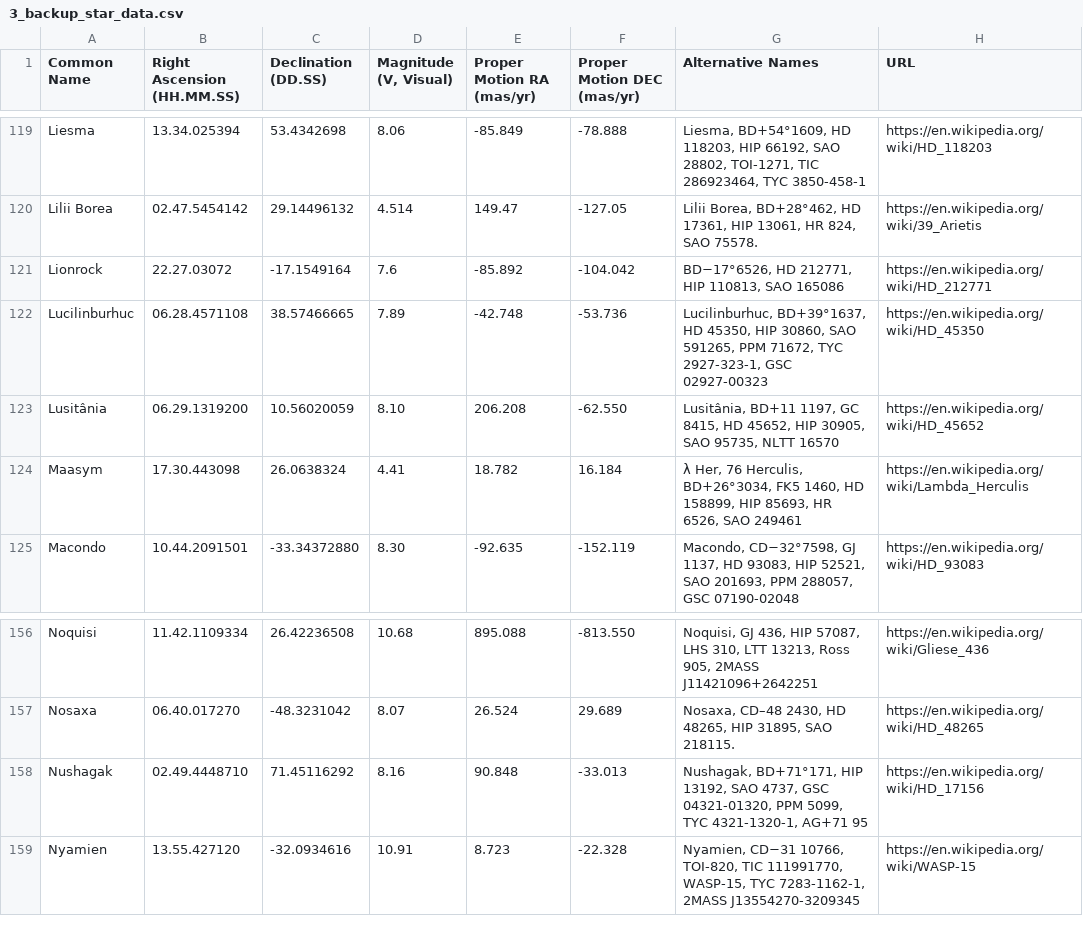
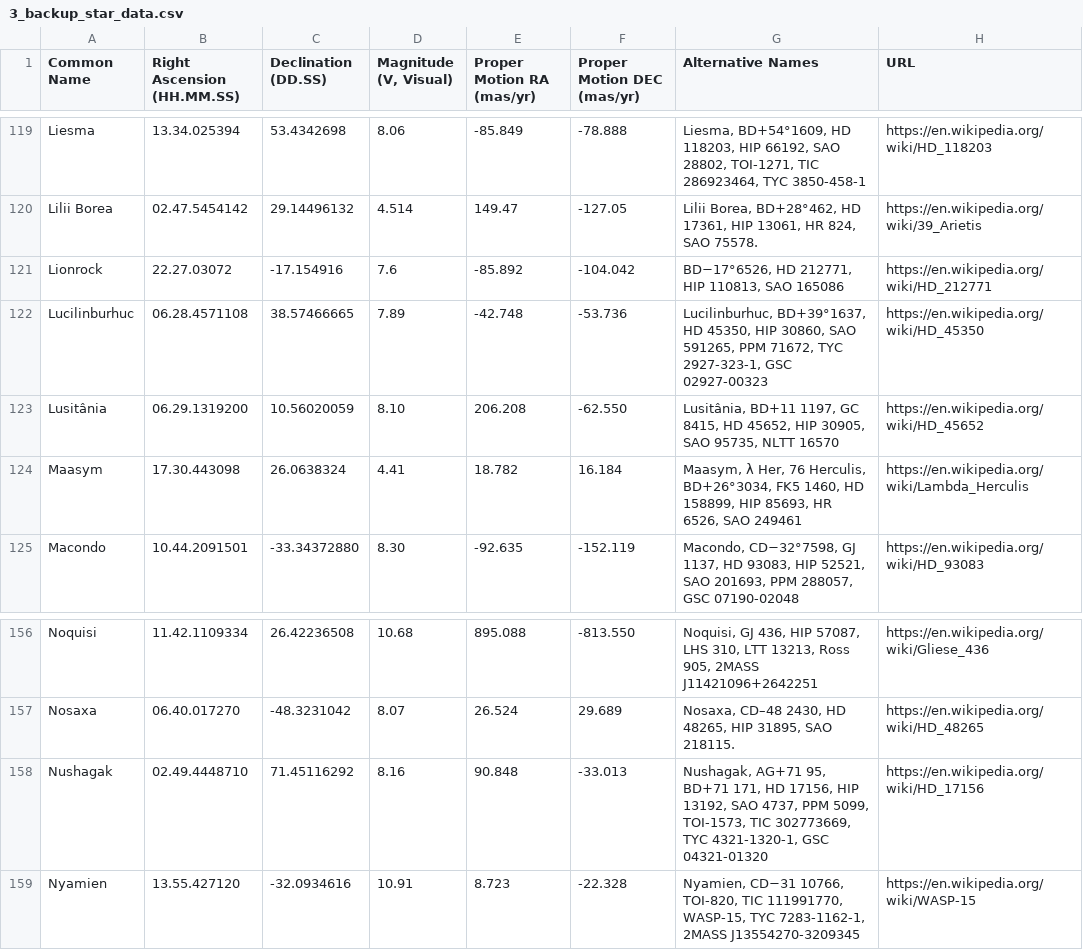
Before and after one commit to cyschneck/iau-star-names, a CSV file: data/3_backup_star_data.csv, drawn as a sheet; only a part is shown, gaps mark what is left out.

Commit message:
update star descriptiosn

```diff
--- a/data/3_backup_star_data.csv
+++ b/data/3_backup_star_data.csv
@@ -120,6 +120,6 @@ Liesma,13.34.025394,53.4342698,8.06,-85.849,-78.888,"Liesma, BD+54°1609, HD 118
 Lilii Borea,02.47.5454142,29.14496132,4.514,149.47,-127.05,"Lilii Borea, BD+28°462, HD 17361, HIP 13061, HR 824, SAO 75578.",https://en.wikipedia.org/wiki/39_Arietis
-Lionrock,22.27.03072,-17.1549164,7.6,-85.892,-104.042,"BD−17°6526, HD 212771, HIP 110813, SAO 165086",https://en.wikipedia.org/wiki/HD_212771
+Lionrock,22.27.03072,-17.154916,7.6,-85.892,-104.042,"BD−17°6526, HD 212771, HIP 110813, SAO 165086",https://en.wikipedia.org/wiki/HD_212771
 Lucilinburhuc,06.28.4571108,38.57466665,7.89,-42.748,-53.736,"Lucilinburhuc, BD+39°1637, HD 45350, HIP 30860, SAO 591265, PPM 71672, TYC 2927-323-1, GSC 02927-00323",https://en.wikipedia.org/wiki/HD_45350
 Lusitânia,06.29.1319200,10.56020059,8.10,206.208,-62.550,"Lusitânia, BD+11 1197, GC 8415, HD 45652, HIP 30905, SAO 95735, NLTT 16570",https://en.wikipedia.org/wiki/HD_45652
-Maasym,17.30.443098,26.0638324,4.41,18.782,16.184,"λ Her, 76 Herculis, BD+26°3034, FK5 1460, HD 158899, HIP 85693, HR 6526, SAO 249461",https://en.wikipedia.org/wiki/Lambda_Herculis
+Maasym,17.30.443098,26.0638324,4.41,18.782,16.184,"Maasym, λ Her, 76 Herculis, BD+26°3034, FK5 1460, HD 158899, HIP 85693, HR 6526, SAO 249461",https://en.wikipedia.org/wiki/Lambda_Herculis
 Macondo,10.44.2091501,-33.34372880,8.30,-92.635,-152.119,"Macondo, CD−32°7598, GJ 1137, HD 93083, HIP 52521, SAO 201693, PPM 288057, GSC 07190-02048",https://en.wikipedia.org/wiki/HD_93083
@@ -157,3 +157,3 @@ Noquisi,11.42.1109334,26.42236508,10.68,895.088,-813.550,"Noquisi, GJ 436, HIP 5
 Nosaxa,06.40.017270,-48.3231042,8.07,26.524,29.689,"Nosaxa, CD–48 2430, HD 48265, HIP 31895, SAO 218115.",https://en.wikipedia.org/wiki/HD_48265
-Nushagak,02.49.4448710,71.45116292,8.16,90.848,-33.013,"Nushagak, BD+71°171, HIP 13192, SAO 4737, GSC 04321-01320,   PPM 5099, TYC 4321-1320-1, AG+71 95",https://en.wikipedia.org/wiki/HD_17156
+Nushagak,02.49.4448710,71.45116292,8.16,90.848,-33.013,"Nushagak, AG+71 95, BD+71 171, HD 17156, HIP 13192, SAO 4737, PPM 5099, TOI-1573, TIC 302773669, TYC 4321-1320-1, GSC 04321-01320",https://en.wikipedia.org/wiki/HD_17156
 Nyamien,13.55.427120,-32.0934616,10.91,8.723,-22.328,"Nyamien, CD−31 10766, TOI-820, TIC 111991770, WASP-15, TYC 7283-1162-1, 2MASS J13554270-3209345",https://en.wikipedia.org/wiki/WASP-15
```
Also changed, not shown: 1 other file.
